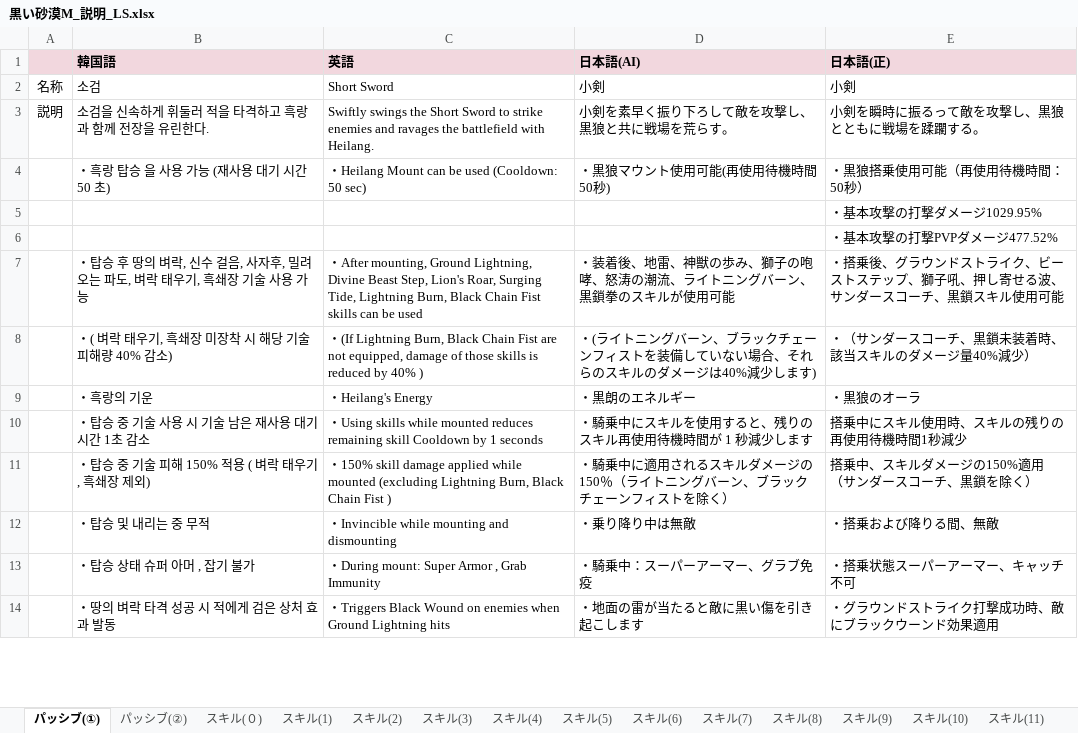
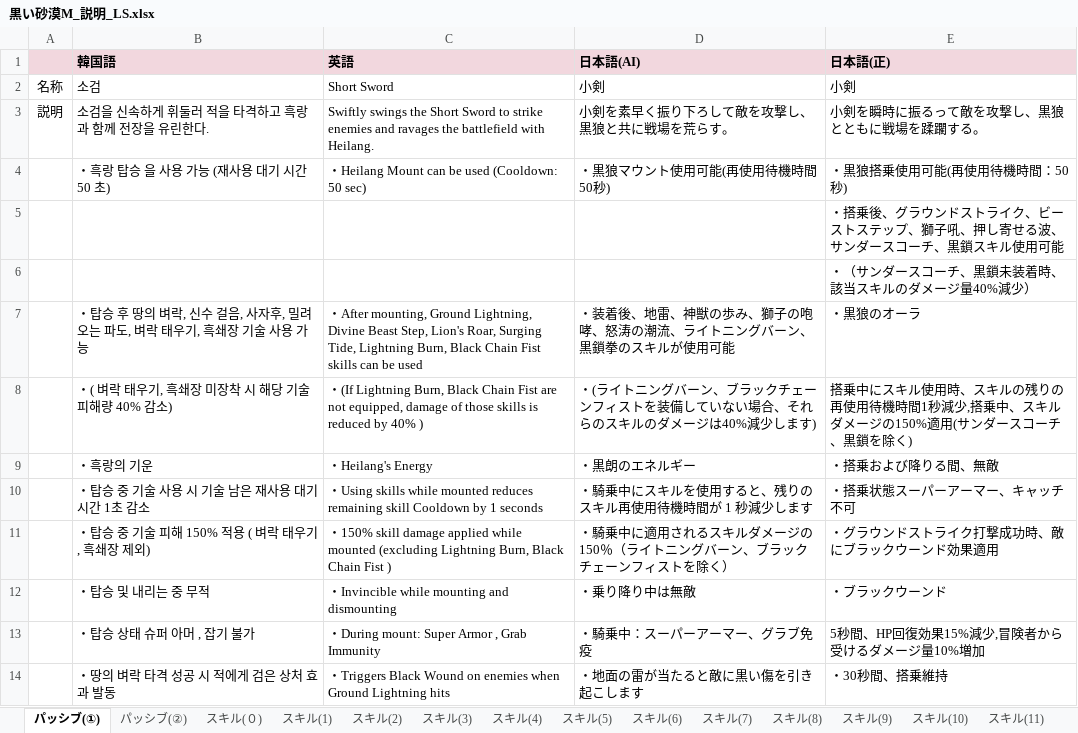
Before and after one commit to Lily-0619/skill-sigil-web, an Excel workbook: 資料/説明(パッシブ・スキル)/黒い砂漠M_説明_LS.xlsx, sheet パッシブ(①), drawn as a sheet; only a part is shown; values as stored, in another font and other column widths than the file's, no borders; ↵ is a line break in a cell; the diff covers the shown part only; the diff names each change by its address in the sheet, - before the commit and + after, or states it on an @@ line.

```diff
--- a/資料/説明(パッシブ・スキル)/黒い砂漠M_説明_LS.xlsx (sheet パッシブ(①))
+++ b/資料/説明(パッシブ・スキル)/黒い砂漠M_説明_LS.xlsx (sheet パッシブ(①))
-E4 (日本語(正)): ・黒狼搭乗使用可能（再使用待機時間：50秒）
+E4 (日本語(正)): ・黒狼搭乗使用可能(再使用待機時間：50秒)
-E5 (日本語(正)): ・基本攻撃の打撃ダメージ1029.95%
+E5 (日本語(正)): ・搭乗後、グラウンドストライク、ビーストステップ、獅子吼、押し寄せる波、サンダースコーチ、黒鎖スキル使用可能
-E6 (日本語(正)): ・基本攻撃の打撃PVPダメージ477.52%
+E6 (日本語(正)): ・（サンダースコーチ、黒鎖未装着時、該当スキルのダメージ量40%減少）
-E7 (日本語(正)): ・搭乗後、グラウンドストライク、ビーストステップ、獅子吼、押し寄せる波、サンダースコーチ、黒鎖スキル使用可能
+E7 (日本語(正)): ・黒狼のオーラ
-E8 (日本語(正)): ・（サンダースコーチ、黒鎖未装着時、該当スキルのダメージ量40%減少）
+E8 (日本語(正)): 搭乗中にスキル使用時、スキルの残りの再使用待機時間1秒減少,搭乗中、スキルダメージの150%適用(サンダースコーチ、黒鎖を除く)
-E9 (日本語(正)): ・黒狼のオーラ
+E9 (日本語(正)): ・搭乗および降りる間、無敵
-E10 (日本語(正)): 搭乗中にスキル使用時、スキルの残りの再使用待機時間1秒減少
+E10 (日本語(正)): ・搭乗状態スーパーアーマー、キャッチ不可
-E11 (日本語(正)): 搭乗中、スキルダメージの150%適用 ↵ （サンダースコーチ、黒鎖を除く）
+E11 (日本語(正)): ・グラウンドストライク打撃成功時、敵にブラックウーンド効果適用
-E12 (日本語(正)): ・搭乗および降りる間、無敵
+E12 (日本語(正)): ・ブラックウーンド
-E13 (日本語(正)): ・搭乗状態スーパーアーマー、キャッチ不可
+E13 (日本語(正)): 5秒間、HP回復効果15%減少,冒険者から受けるダメージ量10%増加
-E14 (日本語(正)): ・グラウンドストライク打撃成功時、敵にブラックウーンド効果適用
+E14 (日本語(正)): ・30秒間、搭乗維持
```
Also changed, not shown: 11 edited cells elsewhere in this sheet, sheet パッシブ(②), 資料/説明(パッシブ・スキル)/黒い砂漠M_説明_DS.xlsx, 資料/説明(パッシブ・スキル)/黒い砂漠M_説明_RG.xlsx, 22 other files.
